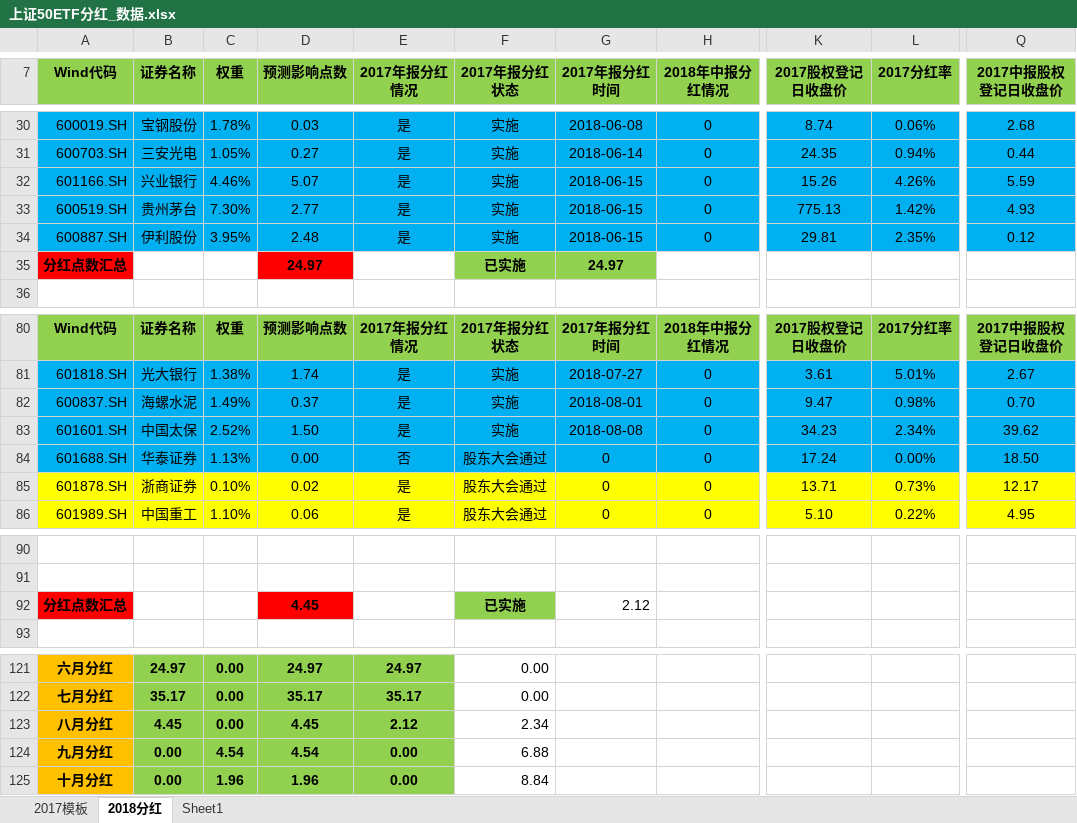
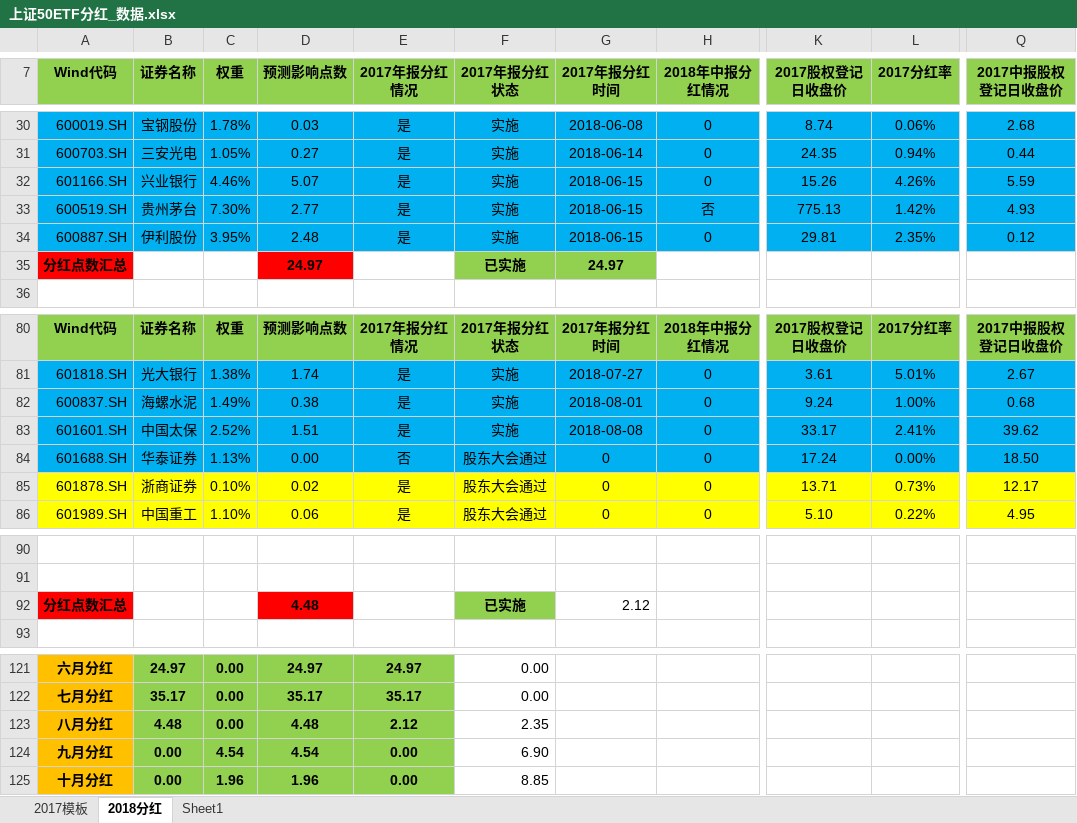
Before and after one commit to PokerDang/OPT-Account, an Excel workbook: 上证50ETF分红_数据.xlsx, sheet 2018分红, drawn as a sheet; only a part is shown, gaps mark what is left out; values as stored, in another font and other column widths than the file's, no borders; the diff names each change by its address in the sheet, - before the commit and + after, or states it on an @@ line.

```diff
--- a/上证50ETF分红_数据.xlsx (sheet 2018分红)
+++ b/上证50ETF分红_数据.xlsx (sheet 2018分红)
-H33 (2018年中报分红情况): 0
+H33 (2018年中报分红情况): 否
-D82 (预测影响点数): 0.37
+D82 (预测影响点数): 0.38
-K82 (2017股权登记日收盘价): 9.47
+K82 (2017股权登记日收盘价): 9.24
-L82 (2017分红率): 0.98%
+L82 (2017分红率): 1.00%
-Q82 (2017中报股权登记日收盘价): 0.70
+Q82 (2017中报股权登记日收盘价): 0.68
-D83 (预测影响点数): 1.50
+D83 (预测影响点数): 1.51
-K83 (2017股权登记日收盘价): 34.23
+K83 (2017股权登记日收盘价): 33.17
-L83 (2017分红率): 2.34%
+L83 (2017分红率): 2.41%
-D92 (预测影响点数): 4.45
+D92 (预测影响点数): 4.48
-B123 (证券名称): 4.45
+B123 (证券名称): 4.48
-D123 (预测影响点数): 4.45
+D123 (预测影响点数): 4.48
-F123 (2017年报分红状态): 2.34
+F123 (2017年报分红状态): 2.35
-F124 (2017年报分红状态): 6.88
+F124 (2017年报分红状态): 6.90
-F125 (2017年报分红状态): 8.84
+F125 (2017年报分红状态): 8.85
```
Also changed, not shown: 期权自营汇报表.xlsx, 期权自营财务记录.xlsx.
